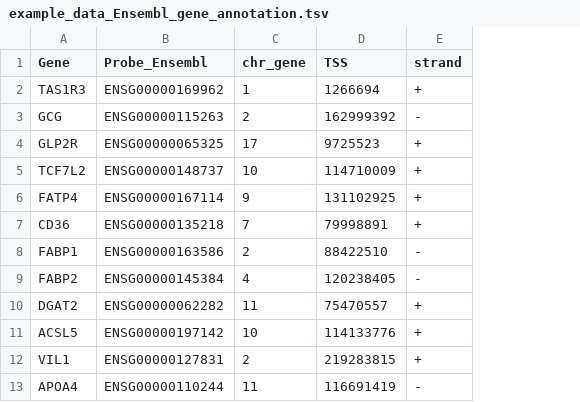
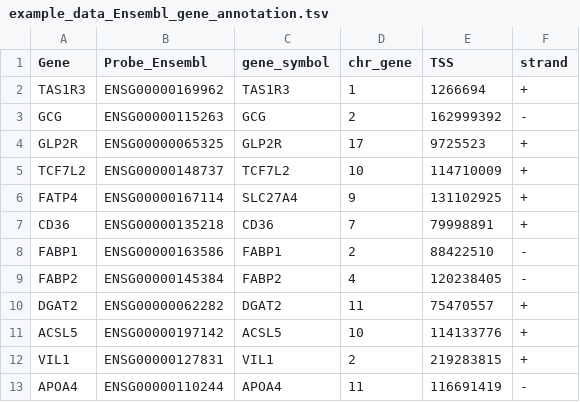
Before and after one commit to sanghyeonp/wonlab_share, a TSV file: examples/gene_annotation/example_data_Ensembl_gene_annotation.tsv, drawn as a sheet; the diff names each change by its address in the sheet, - before the commit and + after, or states it on an @@ line.

```diff
--- a/examples/gene_annotation/example_data_Ensembl_gene_annotation.tsv
+++ b/examples/gene_annotation/example_data_Ensembl_gene_annotation.tsv
+column C (gene_symbol), rows 2-13: TAS1R3 | GCG | GLP2R | TCF7L2 | SLC27A4 | CD36 | FABP1 | FABP2 | DGAT2 | ACSL5 | VIL1 | APOA4
```
Also changed, not shown: 1 other file.
